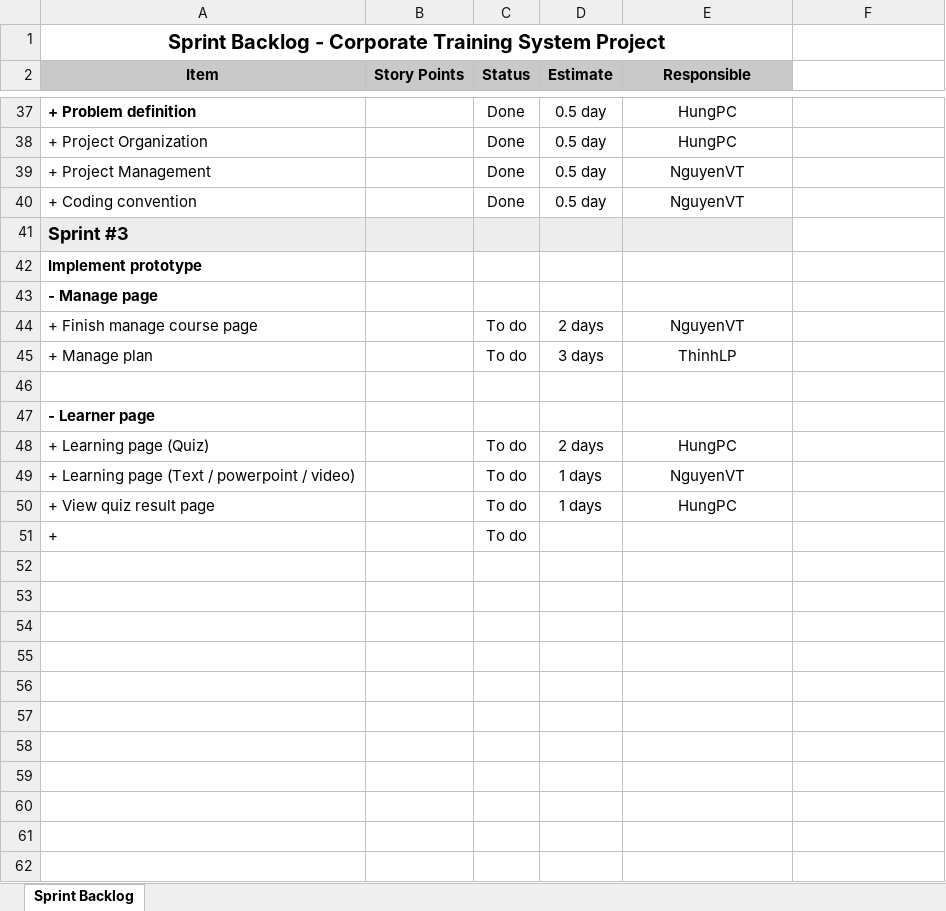
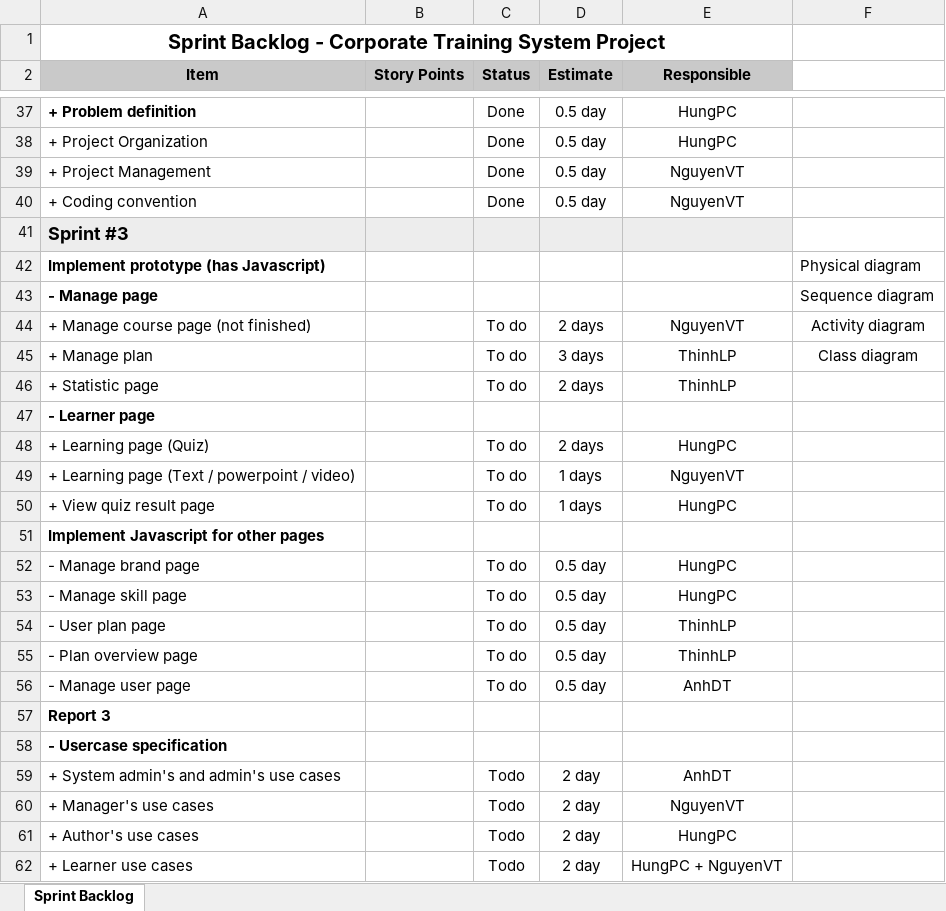
Before and after one commit to ThinhLP/CTSProject, an Excel workbook: Documents/SprintBacklog.xlsx, sheet Sprint Backlog, drawn as a sheet; only a part is shown, gaps mark what is left out; values as stored, in another font and other column widths than the file's, no borders; removed rows and columns are numbered as before the commit, all else as after; the diff covers the shown part only; the diff names each change by its address in the sheet, - before the commit and + after, or states it on an @@ line.

```diff
--- a/Documents/SprintBacklog.xlsx (sheet Sprint Backlog)
+++ b/Documents/SprintBacklog.xlsx (sheet Sprint Backlog)
-row 42: Implement prototype
+row 42: Implement prototype (has Javascript) |  |  |  |  | Physical diagram
-F43: (empty)
+F43: Sequence diagram
-A44 (Item): + Finish manage course page
+A44 (Item): + Manage course page (not finished)
-F44: (empty)
+F44: Activity diagram
-F45: (empty)
+F45: Class diagram
-row 46: (empty)
+row 46: + Statistic page |  | To do | 2 days | ThinhLP
-row 51: + |  | To do
+row 51: Implement Javascript for other pages
+row 52: - Manage brand page |  | To do | 0.5 day | HungPC
+row 53: - Manage skill page |  | To do | 0.5 day | HungPC
+row 54: - User plan page |  | To do | 0.5 day | ThinhLP
+row 55: - Plan overview page |  | To do | 0.5 day | ThinhLP
+row 56: - Manage user page |  | To do | 0.5 day | AnhDT
+row 57: Report 3
+row 58: - Usercase specification
+row 59: + System admin's and admin's use cases |  | Todo | 2 day | AnhDT
+row 60: + Manager's use cases |  | Todo | 2 day | NguyenVT
+row 61: + Author's use cases |  | Todo | 2 day | HungPC
+row 62: + Learner use cases |  | Todo | 2 day | HungPC + NguyenVT
```
Also changed, not shown: 1 added row, 1 removed row, 19 hidden or unhidden rows and 5 edited cells elsewhere in this sheet, 9 other files.
